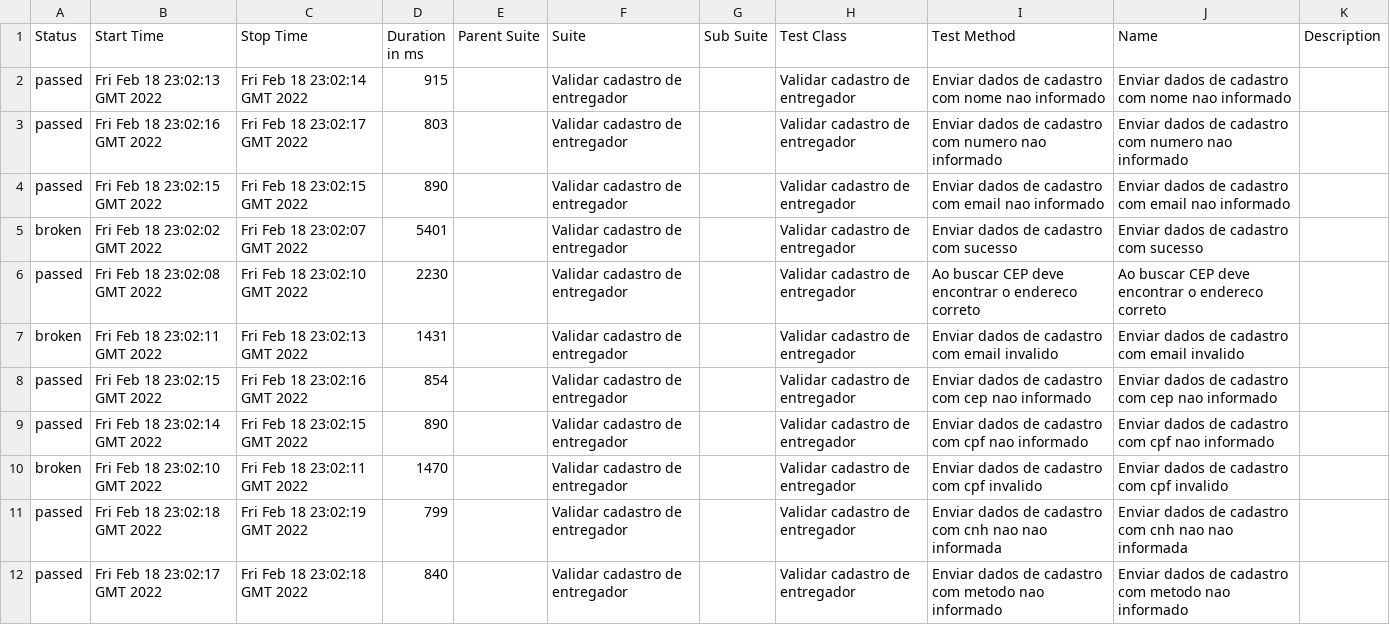
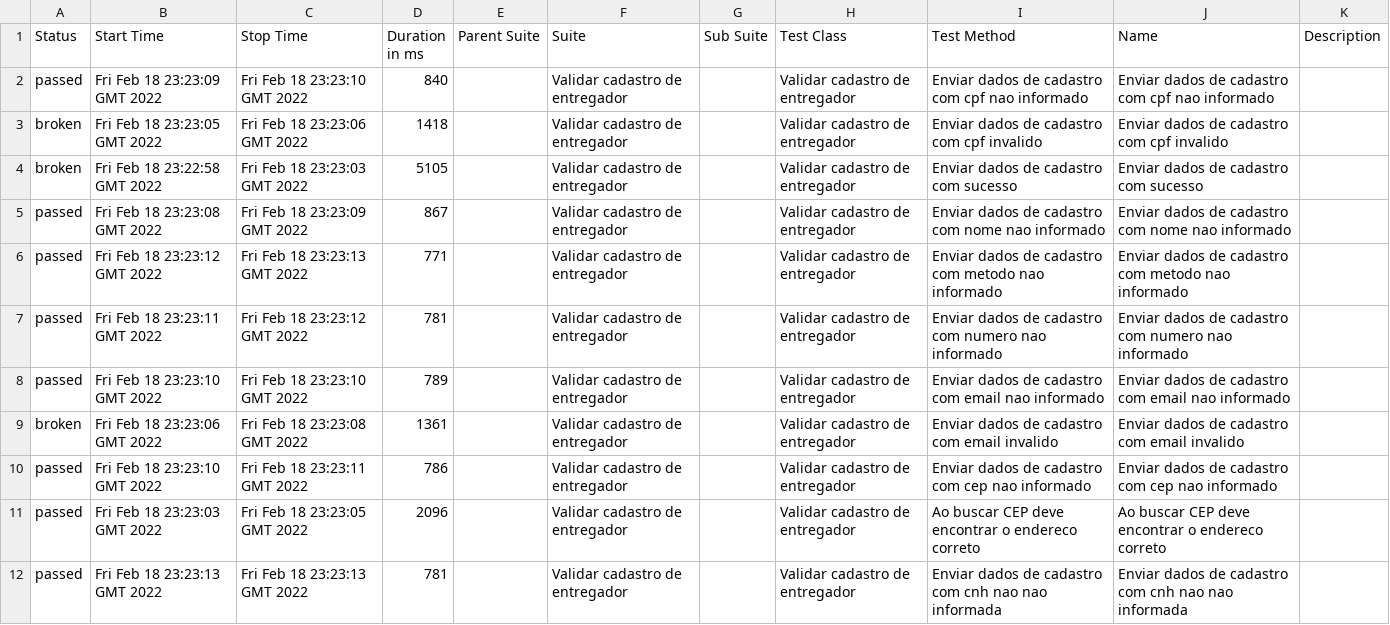
Before and after one commit to cassia-cristina/buger-eats-cucumber, a CSV file: 15/data/suites.csv, drawn as a sheet.

```diff
--- a/15/data/suites.csv
+++ b/15/data/suites.csv
@@ -1,12 +1,12 @@
 "Status","Start Time","Stop Time","Duration in ms","Parent Suite","Suite","Sub Suite","Test Class","Test Method","Name","Description"
-"passed","Fri Feb 18 23:02:13 GMT 2022","Fri Feb 18 23:02:14 GMT 2022","915","","Validar cadastro de entregador","","Validar cadastro de entregador","Enviar dados de cadastro com nome nao informado","Enviar dados de cadastro com nome nao informado",""
-"passed","Fri Feb 18 23:02:16 GMT 2022","Fri Feb 18 23:02:17 GMT 2022","803","","Validar cadastro de entregador","","Validar cadastro de entregador","Enviar dados de cadastro com numero nao informado","Enviar dados de cadastro com numero nao informado",""
-"passed","Fri Feb 18 23:02:15 GMT 2022","Fri Feb 18 23:02:15 GMT 2022","890","","Validar cadastro de entregador","","Validar cadastro de entregador","Enviar dados de cadastro com email nao informado","Enviar dados de cadastro com email nao informado",""
-"broken","Fri Feb 18 23:02:02 GMT 2022","Fri Feb 18 23:02:07 GMT 2022","5401","","Validar cadastro de entregador","","Validar cadastro de entregador","Enviar dados de cadastro com sucesso","Enviar dados de cadastro com sucesso",""
-"passed","Fri Feb 18 23:02:08 GMT 2022","Fri Feb 18 23:02:10 GMT 2022","2230","","Validar cadastro de entregador","","Validar cadastro de entregador","Ao buscar CEP deve encontrar o endereco correto","Ao buscar CEP deve encontrar o endereco correto",""
-"broken","Fri Feb 18 23:02:11 GMT 2022","Fri Feb 18 23:02:13 GMT 2022","1431","","Validar cadastro de entregador","","Validar cadastro de entregador","Enviar dados de cadastro com email invalido","Enviar dados de cadastro com email invalido",""
-"passed","Fri Feb 18 23:02:15 GMT 2022","Fri Feb 18 23:02:16 GMT 2022","854","","Validar cadastro de entregador","","Validar cadastro de entregador","Enviar dados de cadastro com cep nao informado","Enviar dados de cadastro com cep nao informado",""
-"passed","Fri Feb 18 23:02:14 GMT 2022","Fri Feb 18 23:02:15 GMT 2022","890","","Validar cadastro de entregador","","Validar cadastro de entregador","Enviar dados de cadastro com cpf nao informado","Enviar dados de cadastro com cpf nao informado",""
-"broken","Fri Feb 18 23:02:10 GMT 2022","Fri Feb 18 23:02:11 GMT 2022","1470","","Validar cadastro de entregador","","Validar cadastro de entregador","Enviar dados de cadastro com cpf invalido","Enviar dados de cadastro com cpf invalido",""
-"passed","Fri Feb 18 23:02:18 GMT 2022","Fri Feb 18 23:02:19 GMT 2022","799","","Validar cadastro de entregador","","Validar cadastro de entregador","Enviar dados de cadastro com cnh nao nao informada","Enviar dados de cadastro com cnh nao nao informada",""
-"passed","Fri Feb 18 23:02:17 GMT 2022","Fri Feb 18 23:02:18 GMT 2022","840","","Validar cadastro de entregador","","Validar cadastro de entregador","Enviar dados de cadastro com metodo nao informado","Enviar dados de cadastro com metodo nao informado",""
+"passed","Fri Feb 18 23:23:09 GMT 2022","Fri Feb 18 23:23:10 GMT 2022","840","","Validar cadastro de entregador","","Validar cadastro de entregador","Enviar dados de cadastro com cpf nao informado","Enviar dados de cadastro com cpf nao informado",""
+"broken","Fri Feb 18 23:23:05 GMT 2022","Fri Feb 18 23:23:06 GMT 2022","1418","","Validar cadastro de entregador","","Validar cadastro de entregador","Enviar dados de cadastro com cpf invalido","Enviar dados de cadastro com cpf invalido",""
+"broken","Fri Feb 18 23:22:58 GMT 2022","Fri Feb 18 23:23:03 GMT 2022","5105","","Validar cadastro de entregador","","Validar cadastro de entregador","Enviar dados de cadastro com sucesso","Enviar dados de cadastro com sucesso",""
+"passed","Fri Feb 18 23:23:08 GMT 2022","Fri Feb 18 23:23:09 GMT 2022","867","","Validar cadastro de entregador","","Validar cadastro de entregador","Enviar dados de cadastro com nome nao informado","Enviar dados de cadastro com nome nao informado",""
+"passed","Fri Feb 18 23:23:12 GMT 2022","Fri Feb 18 23:23:13 GMT 2022","771","","Validar cadastro de entregador","","Validar cadastro de entregador","Enviar dados de cadastro com metodo nao informado","Enviar dados de cadastro com metodo nao informado",""
+"passed","Fri Feb 18 23:23:11 GMT 2022","Fri Feb 18 23:23:12 GMT 2022","781","","Validar cadastro de entregador","","Validar cadastro de entregador","Enviar dados de cadastro com numero nao informado","Enviar dados de cadastro com numero nao informado",""
+"passed","Fri Feb 18 23:23:10 GMT 2022","Fri Feb 18 23:23:10 GMT 2022","789","","Validar cadastro de entregador","","Validar cadastro de entregador","Enviar dados de cadastro com email nao informado","Enviar dados de cadastro com email nao informado",""
+"broken","Fri Feb 18 23:23:06 GMT 2022","Fri Feb 18 23:23:08 GMT 2022","1361","","Validar cadastro de entregador","","Validar cadastro de entregador","Enviar dados de cadastro com email invalido","Enviar dados de cadastro com email invalido",""
+"passed","Fri Feb 18 23:23:10 GMT 2022","Fri Feb 18 23:23:11 GMT 2022","786","","Validar cadastro de entregador","","Validar cadastro de entregador","Enviar dados de cadastro com cep nao informado","Enviar dados de cadastro com cep nao informado",""
+"passed","Fri Feb 18 23:23:03 GMT 2022","Fri Feb 18 23:23:05 GMT 2022","2096","","Validar cadastro de entregador","","Validar cadastro de entregador","Ao buscar CEP deve encontrar o endereco correto","Ao buscar CEP deve encontrar o endereco correto",""
+"passed","Fri Feb 18 23:23:13 GMT 2022","Fri Feb 18 23:23:13 GMT 2022","781","","Validar cadastro de entregador","","Validar cadastro de entregador","Enviar dados de cadastro com cnh nao nao informada","Enviar dados de cadastro com cnh nao nao informada",""
```
Also changed, not shown: 36 other files.
